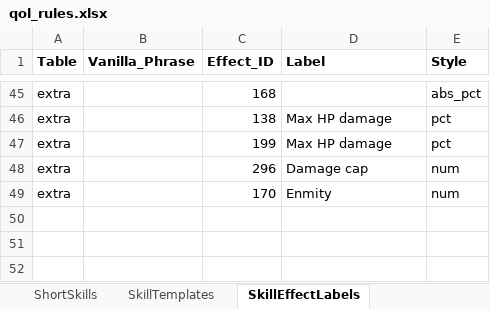
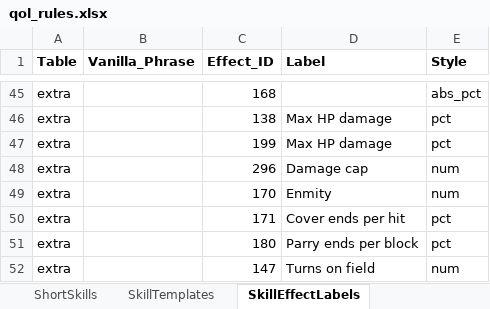
Before and after one commit to Asaad-E/DungeonTravelers_2_2_qol_balance_mod, an Excel workbook: mod_project/data_tables/qol_rules.xlsx, sheet SkillEffectLabels, drawn as a sheet; only a part is shown, gaps mark what is left out; values as stored, in another font and other column widths than the file's, no borders; the diff names each change by its address in the sheet, - before the commit and + after, or states it on an @@ line.

Commit message:
feat(qol): what the program reading settled is shown
what the program reading settled is shown: Cover, Parry, four unique
skills, turns of summoned units, eight items

```diff
--- a/mod_project/data_tables/qol_rules.xlsx (sheet SkillEffectLabels)
+++ b/mod_project/data_tables/qol_rules.xlsx (sheet SkillEffectLabels)
+row 50: extra |  | 171 | Cover ends per hit | pct
+row 51: extra |  | 180 | Parry ends per block | pct
+row 52: extra |  | 147 | Turns on field | num
```
Also changed, not shown: sheet ItemEffects, sheet UniqueSkillLabels, sheet UniqueSkillNotes, mod_project/data_tables/qol_item_text.xlsx, mod_project/data_tables/qol_skill_text.xlsx, 1 other file.
